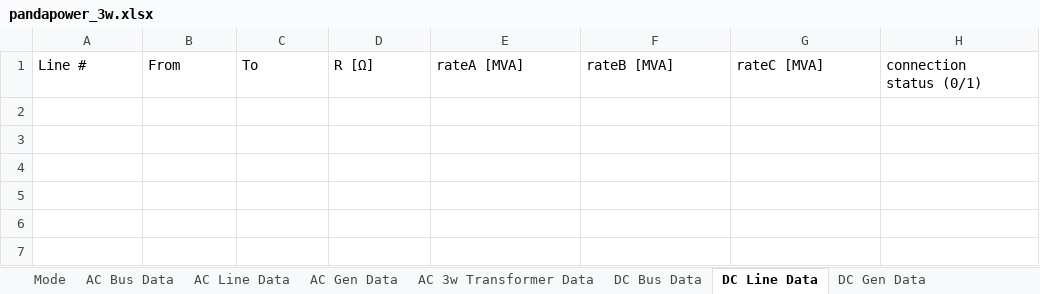
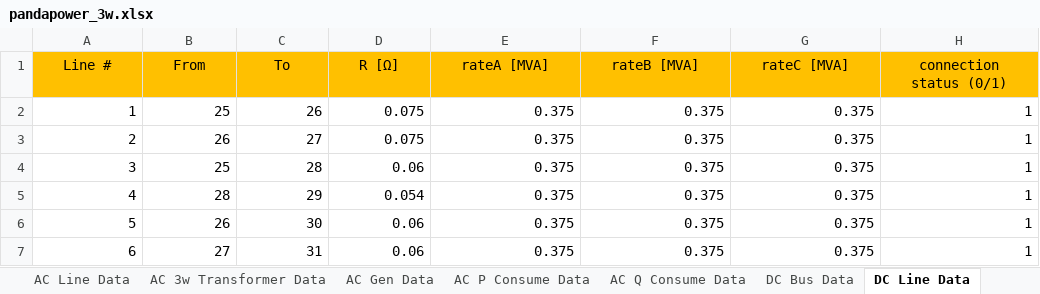
Before and after one commit to grid-modernization-lab-kor/unigrid-acdc-powerflow, an Excel workbook: grids/pandapower_3w.xlsx, sheet DC Line Data, drawn as a sheet; values as stored, in another font and other column widths than the file's, no borders; the diff names each change by its address in the sheet, - before the commit and + after, or states it on an @@ line.

```diff
--- a/grids/pandapower_3w.xlsx (sheet DC Line Data)
+++ b/grids/pandapower_3w.xlsx (sheet DC Line Data)
@@ sheet tab order changed: AC Line Data | AC 3w Transformer Data | AC Gen Data | AC P Consume Data | AC Q Consume Data | DC Bus Data | DC Line Data @@
@@ A1:H1 fill: none → #FFC000, alignment: left → center @@
+row 2: 1 | 25 | 26 | 0.075 | 0.375 | 0.375 | 0.375 | 1
+row 3: 2 | 26 | 27 | 0.075 | 0.375 | 0.375 | 0.375 | 1
+row 4: 3 | 25 | 28 | 0.06 | 0.375 | 0.375 | 0.375 | 1
+row 5: 4 | 28 | 29 | 0.054 | 0.375 | 0.375 | 0.375 | 1
+row 6: 5 | 26 | 30 | 0.06 | 0.375 | 0.375 | 0.375 | 1
+row 7: 6 | 27 | 31 | 0.06 | 0.375 | 0.375 | 0.375 | 1
```
Also changed, not shown: sheet AC Line Data, sheet AC Bus Data, sheet ACDC IC Data, sheet AC Gen Data, sheet DC Bus Data, sheet AC 3w Transformer Data, 7 more sheets, grids/rts96_scenario2_droop.xlsx, 3 other files.
